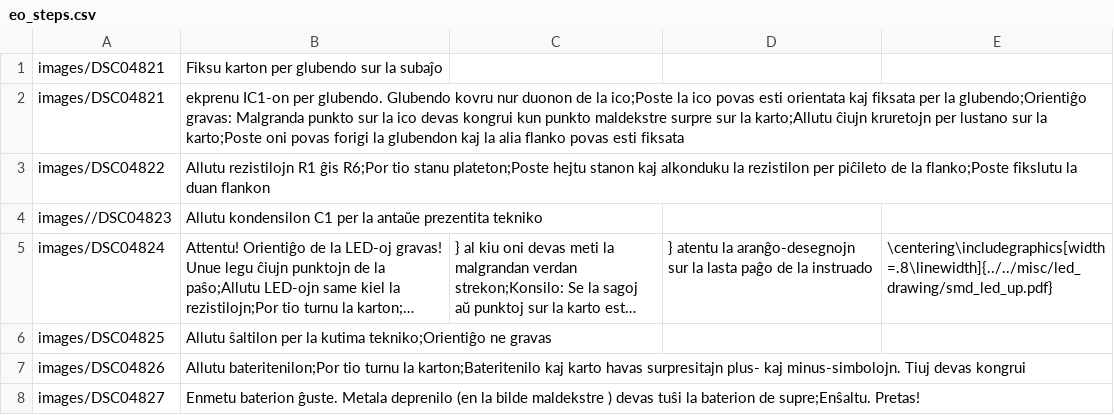
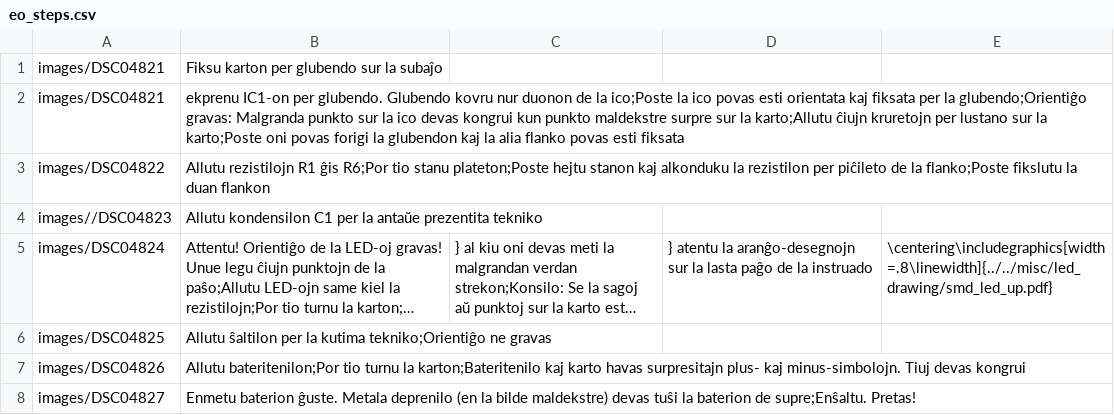
Before and after one commit to Binary-Kitchen/SolderingTutorial, a CSV file: HeartSMD/manual/configuration/eo_steps.csv, drawn as a sheet; long unchanged cells end in ….

Commit message:
Plenk taken out.

```diff
--- a/HeartSMD/manual/configuration/eo_steps.csv
+++ b/HeartSMD/manual/configuration/eo_steps.csv
@@ -7,2 +7,2 @@ images/DSC04825,Allutu ŝaltilon per la kutima tekniko;Orientiĝo ne gravas,
 images/DSC04826,Allutu bateritenilon;Por tio turnu la karton;Bateritenilo kaj karto havas surpresitajn plus- kaj minus-simbolojn. Tiuj devas kongrui,
-images/DSC04827,Enmetu baterion ĝuste. Metala deprenilo (en la bilde maldekstre ) devas tuŝi la baterion de supre;Enŝaltu. Pretas!,
+images/DSC04827,Enmetu baterion ĝuste. Metala deprenilo (en la bilde maldekstre) devas tuŝi la baterion de supre;Enŝaltu. Pretas!,
```
